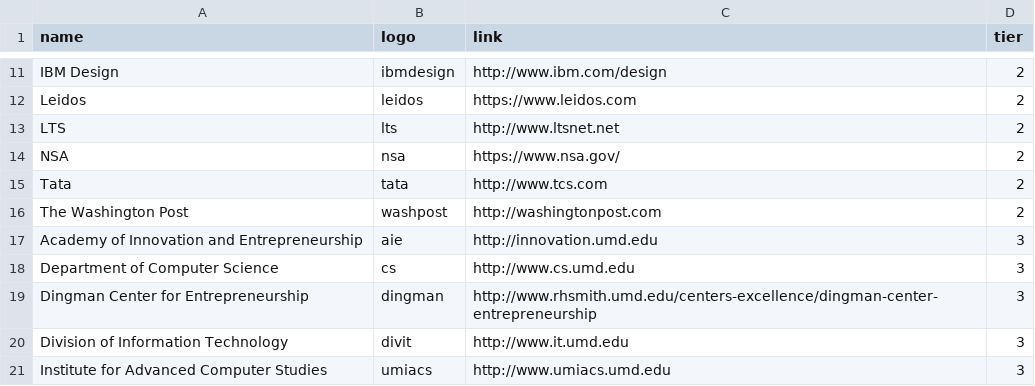
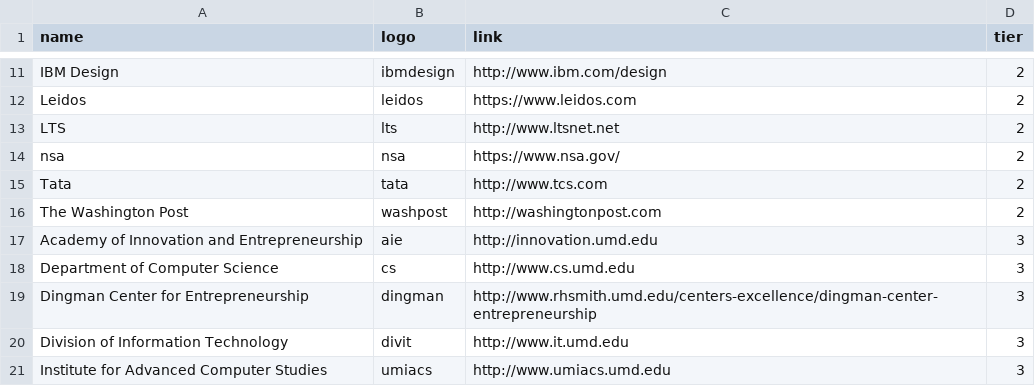
Before and after one commit to bitcamp/bitcamp-site-2015, a CSV file: _data/sponsors.csv, drawn as a sheet; only a part is shown, gaps mark what is left out.

Commit message:
Nsa fix?

```diff
--- a/_data/sponsors.csv
+++ b/_data/sponsors.csv
@@ -13,3 +13,3 @@ Leidos,leidos,https://www.leidos.com,2
 LTS,lts,http://www.ltsnet.net,2
-NSA,nsa,https://www.nsa.gov/,2
+nsa,nsa,https://www.nsa.gov/,2
 Tata,tata,http://www.tcs.com,2
```
